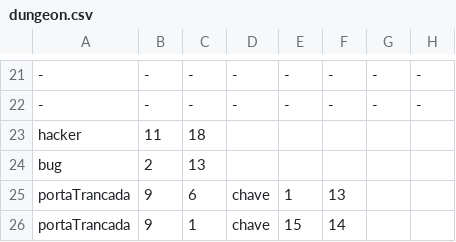
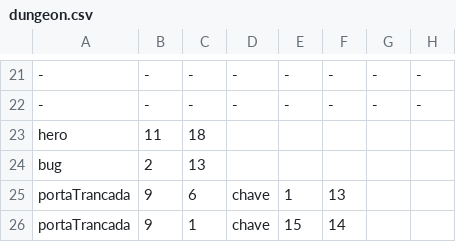
Before and after one commit to Jonhyog/SoftwareDungeon, a CSV file: src/res/dungeons/dungeon.csv, drawn as a sheet; only a part is shown, gaps mark what is left out; the diff names each change by its address in the sheet, - before the commit and + after, or states it on an @@ line.

Commit message:
Corrige Dungeons

```diff
--- a/src/res/dungeons/dungeon.csv
+++ b/src/res/dungeons/dungeon.csv
-A23: hacker
+A23: hero
```
Also changed, not shown: src/res/dungeons/dungeon2.csv, src/res/dungeons/dungeon3.csv.
